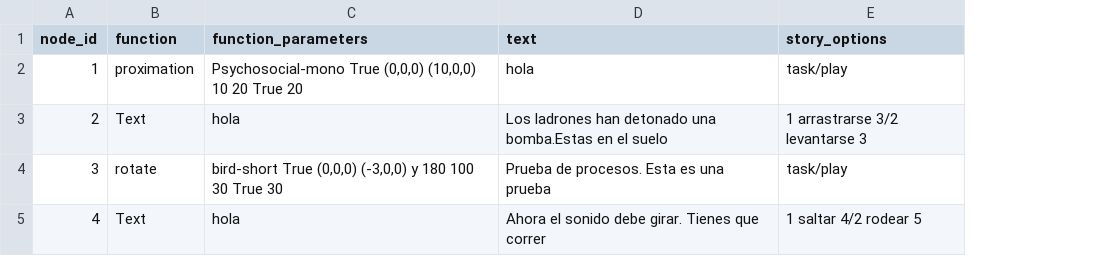
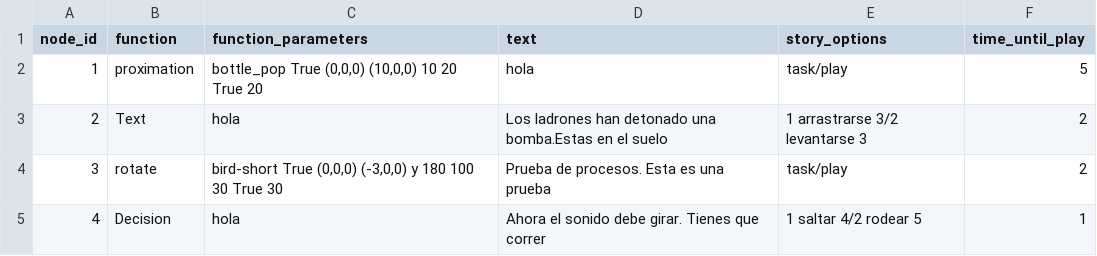
Before and after one commit to Wislian/Mini_Proyect2_Interaction_System, a CSV file: resources/Story/story.csv, drawn as a sheet; the diff names each change by its address in the sheet, - before the commit and + after, or states it on an @@ line.

Commit message:
Delay to play added

```diff
--- a/resources/Story/story.csv
+++ b/resources/Story/story.csv
+column F (time_until_play), rows 2-5: 5 | 2 | 2 | 1
-C2 (function_parameters): Psychosocial-mono True (0,0,0)…
+C2 (function_parameters): bottle_pop True (0,0,0)…
-B5 (function): Text
+B5 (function): Decision
```
Also changed, not shown: 1 other file.
